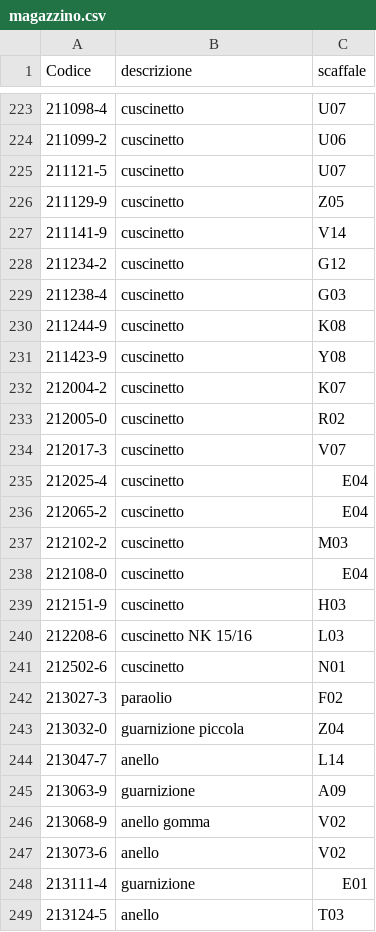
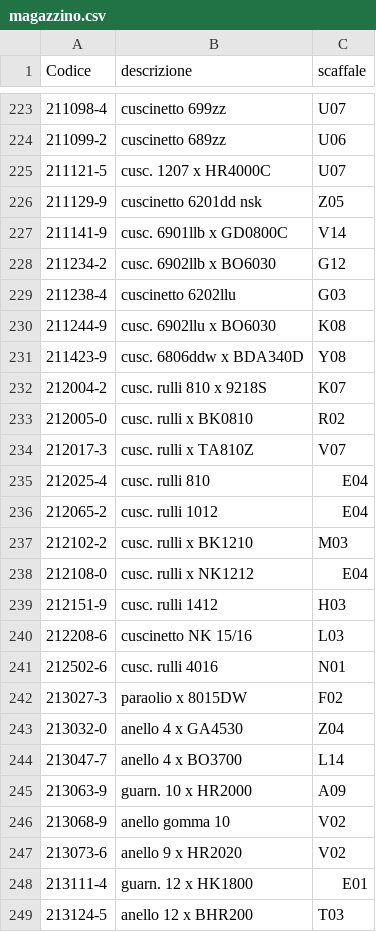
Before and after one commit to marcelloemme/elettromeccanica-maranzan, a CSV file: magazzino.csv, drawn as a sheet; only a part is shown, gaps mark what is left out; the diff covers the shown part only.

```diff
--- a/magazzino.csv
+++ b/magazzino.csv
@@ -223,27 +223,27 @@ Codice,descrizione,scaffale
-211098-4,cuscinetto,U07
-211099-2,cuscinetto,U06
-211121-5,cuscinetto,U07
-211129-9,cuscinetto,Z05
-211141-9,cuscinetto,V14
-211234-2,cuscinetto,G12
-211238-4,cuscinetto,G03
-211244-9,cuscinetto,K08
-211423-9,cuscinetto,Y08
-212004-2,cuscinetto,K07
-212005-0,cuscinetto,R02
-212017-3,cuscinetto,V07
-212025-4,cuscinetto,E04
-212065-2,cuscinetto,E04
-212102-2,cuscinetto,M03
-212108-0,cuscinetto,E04
-212151-9,cuscinetto,H03
+211098-4,cuscinetto 699zz,U07
+211099-2,cuscinetto 689zz,U06
+211121-5,cusc. 1207 x HR4000C,U07
+211129-9,cuscinetto 6201dd nsk,Z05
+211141-9,cusc. 6901llb x GD0800C,V14
+211234-2,cusc. 6902llb x BO6030,G12
+211238-4,cuscinetto 6202llu,G03
+211244-9,cusc. 6902llu x BO6030,K08
+211423-9,cusc. 6806ddw x BDA340D,Y08
+212004-2,cusc. rulli 810 x 9218S,K07
+212005-0,cusc. rulli x BK0810,R02
+212017-3,cusc. rulli x TA810Z,V07
+212025-4,cusc. rulli 810,E04
+212065-2,cusc. rulli 1012,E04
+212102-2,cusc. rulli x BK1210,M03
+212108-0,cusc. rulli x NK1212,E04
+212151-9,cusc. rulli 1412,H03
 212208-6,cuscinetto NK 15/16,L03
-212502-6,cuscinetto,N01
-213027-3,paraolio,F02
-213032-0,guarnizione piccola,Z04
-213047-7,anello,L14
-213063-9,guarnizione,A09
-213068-9,anello gomma,V02
-213073-6,anello,V02
-213111-4,guarnizione,E01
-213124-5,anello,T03
+212502-6,cusc. rulli 4016,N01
+213027-3,paraolio x 8015DW,F02
+213032-0,anello 4 x GA4530,Z04
+213047-7,anello 4 x BO3700,L14
+213063-9,guarn. 10 x HR2000,A09
+213068-9,anello gomma 10,V02
+213073-6,anello 9 x HR2020,V02
+213111-4,guarn. 12 x HK1800,E01
+213124-5,anello 12 x BHR200,T03
```
Also changed, not shown: 105 edited cells elsewhere in this file.
